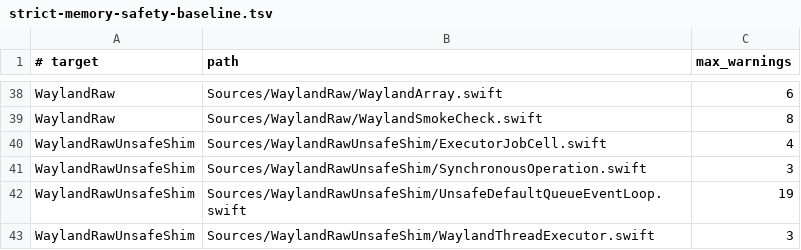
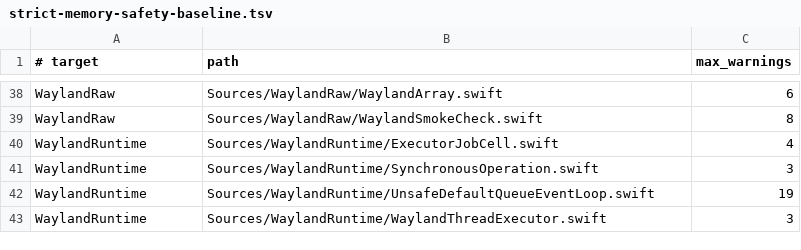
Before and after one commit to conxlgtm/WaylandClientKit, a TSV file: Scripts/strict-memory-safety-baseline.tsv, drawn as a sheet; only a part is shown, gaps mark what is left out.

```diff
--- a/Scripts/strict-memory-safety-baseline.tsv
+++ b/Scripts/strict-memory-safety-baseline.tsv
@@ -39,5 +39,5 @@ WaylandRaw	Sources/WaylandRaw/WaylandArray.swift	6
 WaylandRaw	Sources/WaylandRaw/WaylandSmokeCheck.swift	8
-WaylandRawUnsafeShim	Sources/WaylandRawUnsafeShim/ExecutorJobCell.swift	4
-WaylandRawUnsafeShim	Sources/WaylandRawUnsafeShim/SynchronousOperation.swift	3
-WaylandRawUnsafeShim	Sources/WaylandRawUnsafeShim/UnsafeDefaultQueueEventLoop.swift	19
-WaylandRawUnsafeShim	Sources/WaylandRawUnsafeShim/WaylandThreadExecutor.swift	3
+WaylandRuntime	Sources/WaylandRuntime/ExecutorJobCell.swift	4
+WaylandRuntime	Sources/WaylandRuntime/SynchronousOperation.swift	3
+WaylandRuntime	Sources/WaylandRuntime/UnsafeDefaultQueueEventLoop.swift	19
+WaylandRuntime	Sources/WaylandRuntime/WaylandThreadExecutor.swift	3
```
Also changed, not shown: Scripts/strict-memory-safety-diagnostics.tsv, Scripts/unsafe-token-allowlist.tsv, 48 other files.
